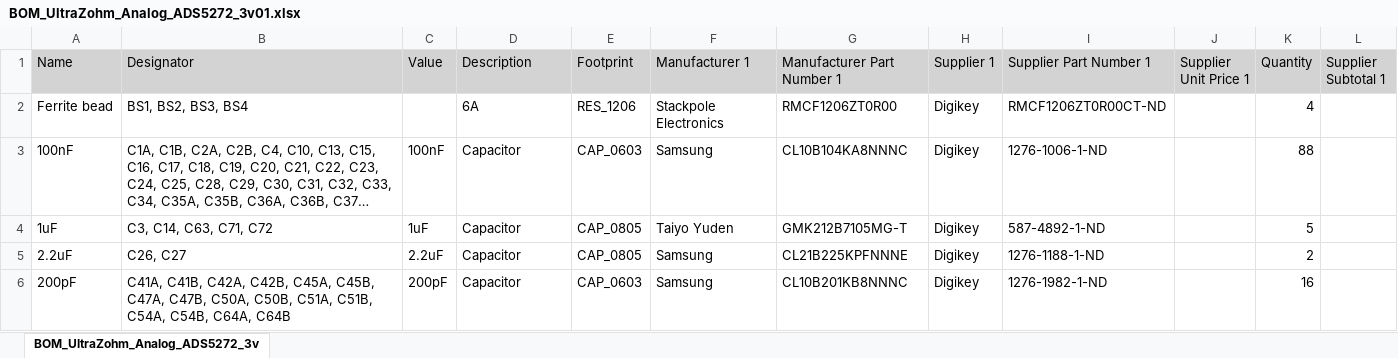
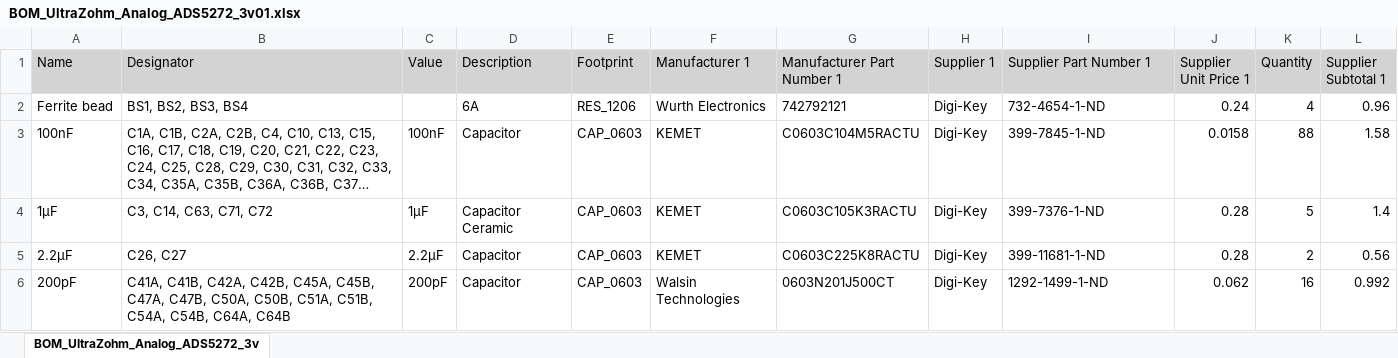
Before and after one commit to ultrazohm/uz_a_ads5272, an Excel workbook: Project Outputs for UltraZohm_Analog_ADS5272/BOM/BOM_UltraZohm_Analog_ADS5272_3v01.xlsx, sheet BOM_UltraZohm_Analog_ADS5272_3v, drawn as a sheet; only a part is shown; long unchanged cells end in …; values as stored, in another font and other column widths than the file's, no borders; the diff covers the shown part only; the diff names each change by its address in the sheet, - before the commit and + after, or states it on an @@ line.

```diff
--- a/Project Outputs for UltraZohm_Analog_ADS5272/BOM/BOM_UltraZohm_Analog_ADS5272_3v01.xlsx (sheet BOM_UltraZohm_Analog_ADS5272_3v)
+++ b/Project Outputs for UltraZohm_Analog_ADS5272/BOM/BOM_UltraZohm_Analog_ADS5272_3v01.xlsx (sheet BOM_UltraZohm_Analog_ADS5272_3v)
-F2 (Manufacturer 1): Stackpole Electronics
+F2 (Manufacturer 1): Wurth Electronics
-G2 (Manufacturer Part Number 1): RMCF1206ZT0R00
+G2 (Manufacturer Part Number 1): 742792121
-H2:H6 (Supplier 1): Digikey
+H2:H6 (Supplier 1): Digi-Key
-I2 (Supplier Part Number 1): RMCF1206ZT0R00CT-ND
+I2 (Supplier Part Number 1): 732-4654-1-ND
-J2 (Supplier Unit Price 1): (empty)
+J2 (Supplier Unit Price 1): 0.24
-L2 (Supplier Subtotal 1): (empty)
+L2 (Supplier Subtotal 1): 0.96
-F3 (Manufacturer 1): Samsung
+F3 (Manufacturer 1): KEMET
-G3 (Manufacturer Part Number 1): CL10B104KA8NNNC
+G3 (Manufacturer Part Number 1): C0603C104M5RACTU
-I3 (Supplier Part Number 1): 1276-1006-1-ND
+I3 (Supplier Part Number 1): 399-7845-1-ND
-J3 (Supplier Unit Price 1): (empty)
+J3 (Supplier Unit Price 1): 0.0158
-L3 (Supplier Subtotal 1): (empty)
+L3 (Supplier Subtotal 1): 1.58
-A4 (Name): 1uF
+A4 (Name): 1µF
-C4 (Value): 1uF
+C4 (Value): 1µF
-D4 (Description): Capacitor
+D4 (Description): Capacitor Ceramic
-E4:E5 (Footprint): CAP_0805
+E4:E5 (Footprint): CAP_0603
-F4 (Manufacturer 1): Taiyo Yuden
+F4 (Manufacturer 1): KEMET
-G4 (Manufacturer Part Number 1): GMK212B7105MG-T
+G4 (Manufacturer Part Number 1): C0603C105K3RACTU
-I4 (Supplier Part Number 1): 587-4892-1-ND
+I4 (Supplier Part Number 1): 399-7376-1-ND
-J4:J5 (Supplier Unit Price 1): (empty)
+J4:J5 (Supplier Unit Price 1): 0.28
-L4 (Supplier Subtotal 1): (empty)
+L4 (Supplier Subtotal 1): 1.4
-A5 (Name): 2.2uF
+A5 (Name): 2.2µF
-C5 (Value): 2.2uF
+C5 (Value): 2.2µF
-F5 (Manufacturer 1): Samsung
+F5 (Manufacturer 1): KEMET
-G5 (Manufacturer Part Number 1): CL21B225KPFNNNE
+G5 (Manufacturer Part Number 1): C0603C225K8RACTU
-I5 (Supplier Part Number 1): 1276-1188-1-ND
+I5 (Supplier Part Number 1): 399-11681-1-ND
-L5 (Supplier Subtotal 1): (empty)
+L5 (Supplier Subtotal 1): 0.56
-F6 (Manufacturer 1): Samsung
+F6 (Manufacturer 1): Walsin Technologies
-G6 (Manufacturer Part Number 1): CL10B201KB8NNNC
+G6 (Manufacturer Part Number 1): 0603N201J500CT
-I6 (Supplier Part Number 1): 1276-1982-1-ND
+I6 (Supplier Part Number 1): 1292-1499-1-ND
-J6 (Supplier Unit Price 1): (empty)
+J6 (Supplier Unit Price 1): 0.062
-L6 (Supplier Subtotal 1): (empty)
+L6 (Supplier Subtotal 1): 0.992
```
Also changed, not shown: 1 added row, 1 removed row and 167 edited cells elsewhere in this sheet, 16 other files.
